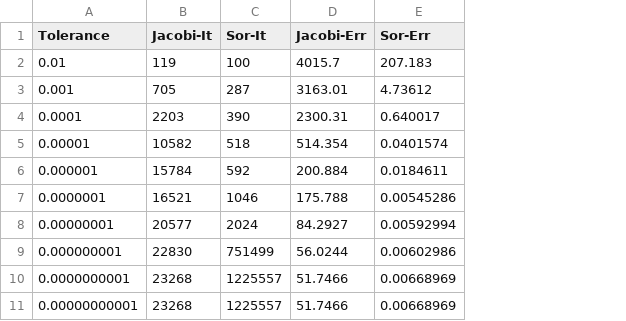
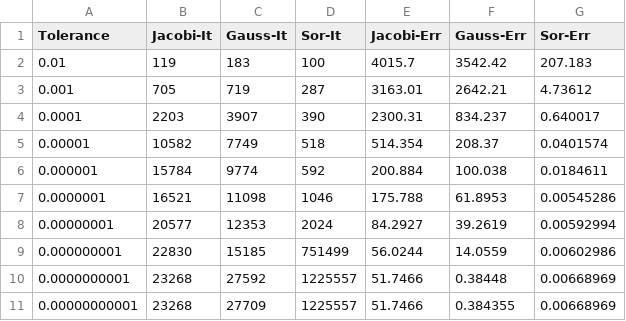
Before and after one commit to viniciusdutra314/EletroComp, a CSV file: relatorio1/results/ex05_comparison_f32.csv, drawn as a sheet; the diff names each change by its address in the sheet, - before the commit and + after, or states it on an @@ line.

```diff
--- a/relatorio1/results/ex05_comparison_f32.csv
+++ b/relatorio1/results/ex05_comparison_f32.csv
+column C (Gauss-It), rows 2-11: 183 | 719 | 3907 | 7749 | 9774 | 11098 | 12353 | 15185 | 27592 | 27709
+column F (Gauss-Err), rows 2-11: 3542.42 | 2642.21 | 834.237 | 208.37 | 100.038 | 61.8953 | 39.2619 | 14.0559 | 0.38448 | 0.384355
```
Also changed, not shown: relatorio1/results/ex07_comparison.csv, 16 other files.
